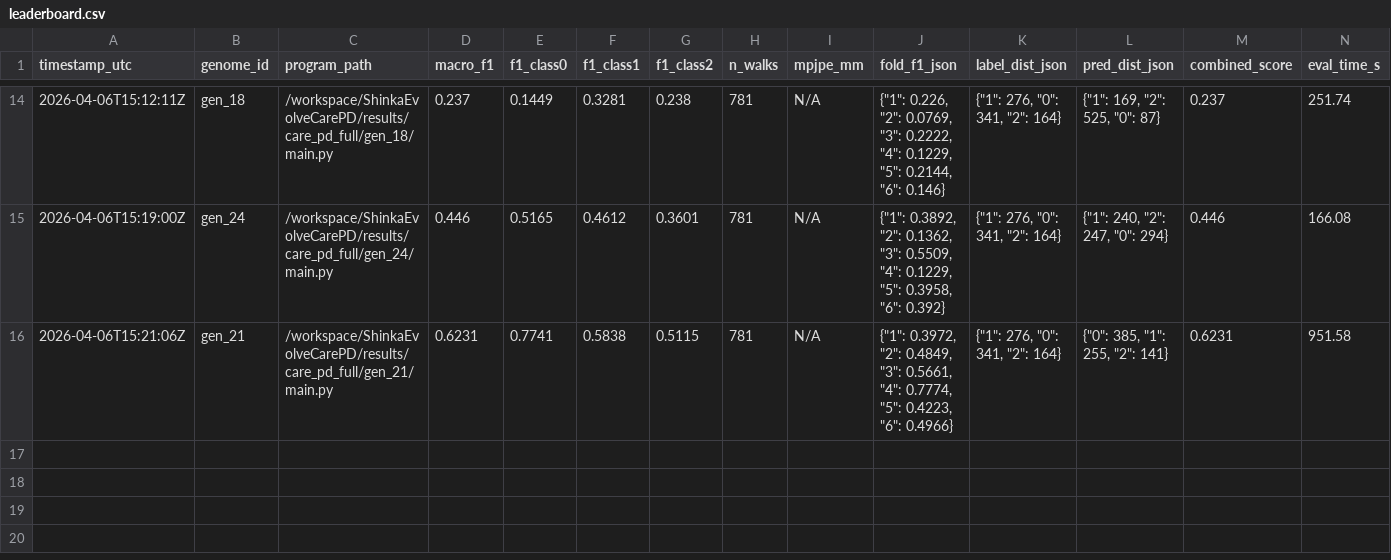
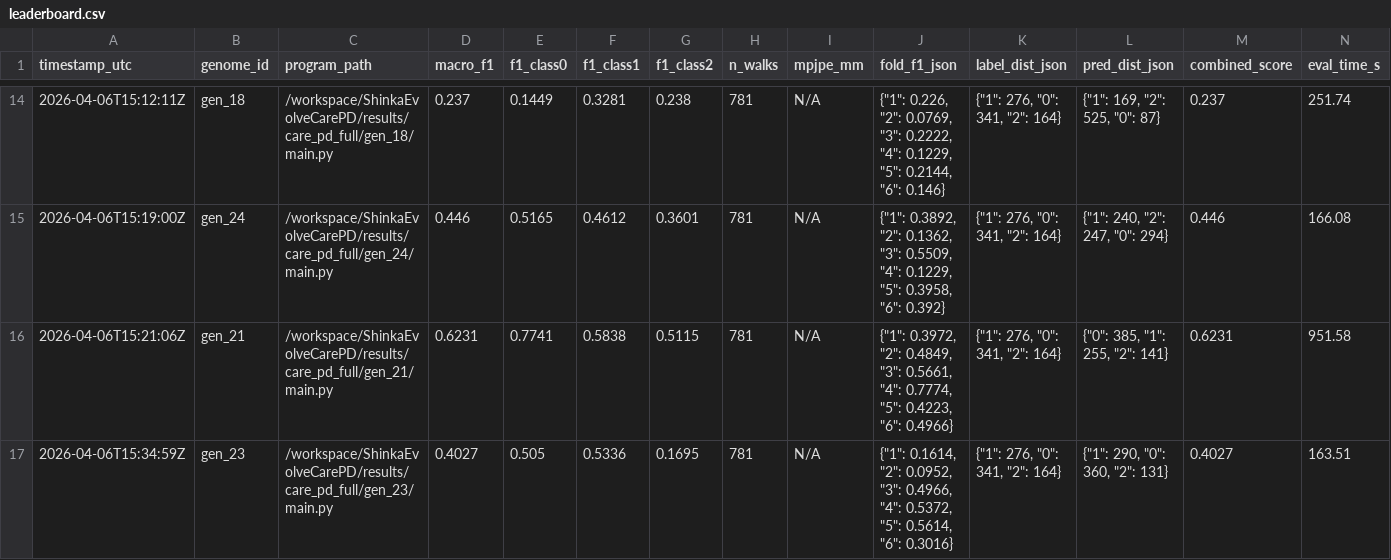
Before and after one commit to Tyronita/ShinkaEvolveCarePD, a CSV file: care_pd_task/leaderboard.csv, drawn as a sheet; only a part is shown, gaps mark what is left out; the diff names each change by its address in the sheet, - before the commit and + after, or states it on an @@ line.

Commit message:
Accept Remote EVolution log for 26 generations on task care-pd 1

```diff
--- a/care_pd_task/leaderboard.csv
+++ b/care_pd_task/leaderboard.csv
+row 17: 2026-04-06T15:34:59Z | gen_23 | /workspace/ShinkaEvolveCarePD/results/care_pd_full/gen_23/main.py | 0.4027 | 0.505 | 0.5336 | 0.1695 | 781 | N/A | {"1": 0.1614, "2": 0.0952, "3": 0.4966, "4": 0.5372, "5": 0.5614, "6": 0.3016} | {"1": 276, "0": 341, "2": 164} | {"1": 290, "0": 360, "2": 131} | 0.4027 | 163.51
```
Also changed, not shown: 4 other files.
